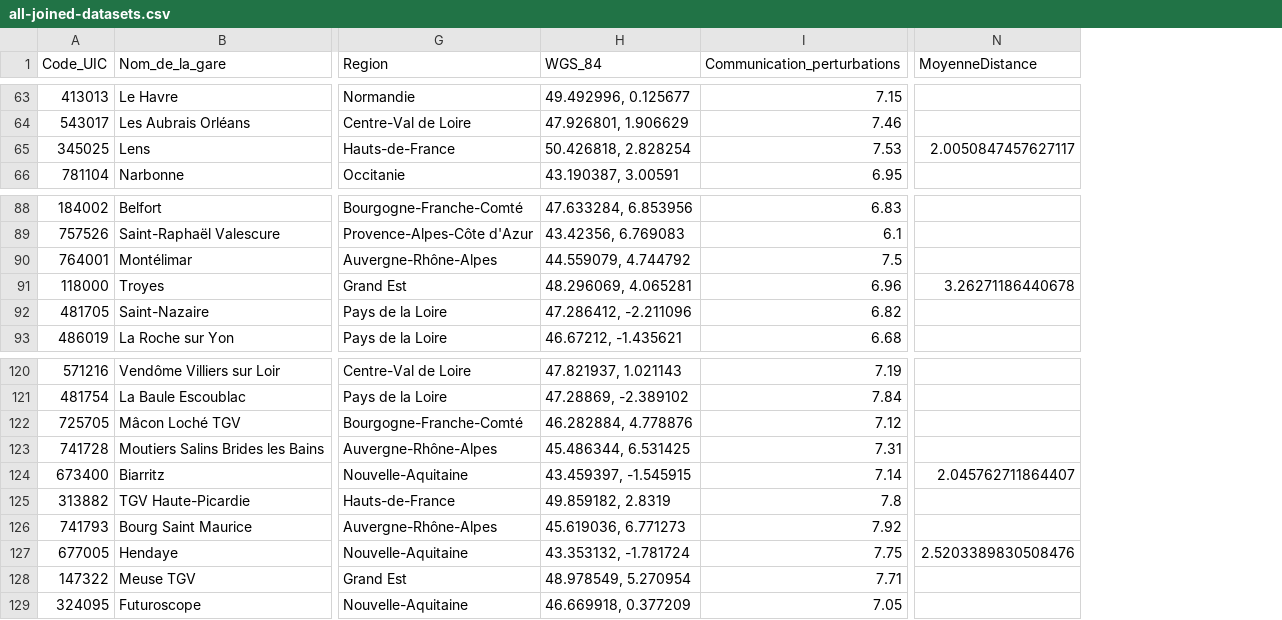
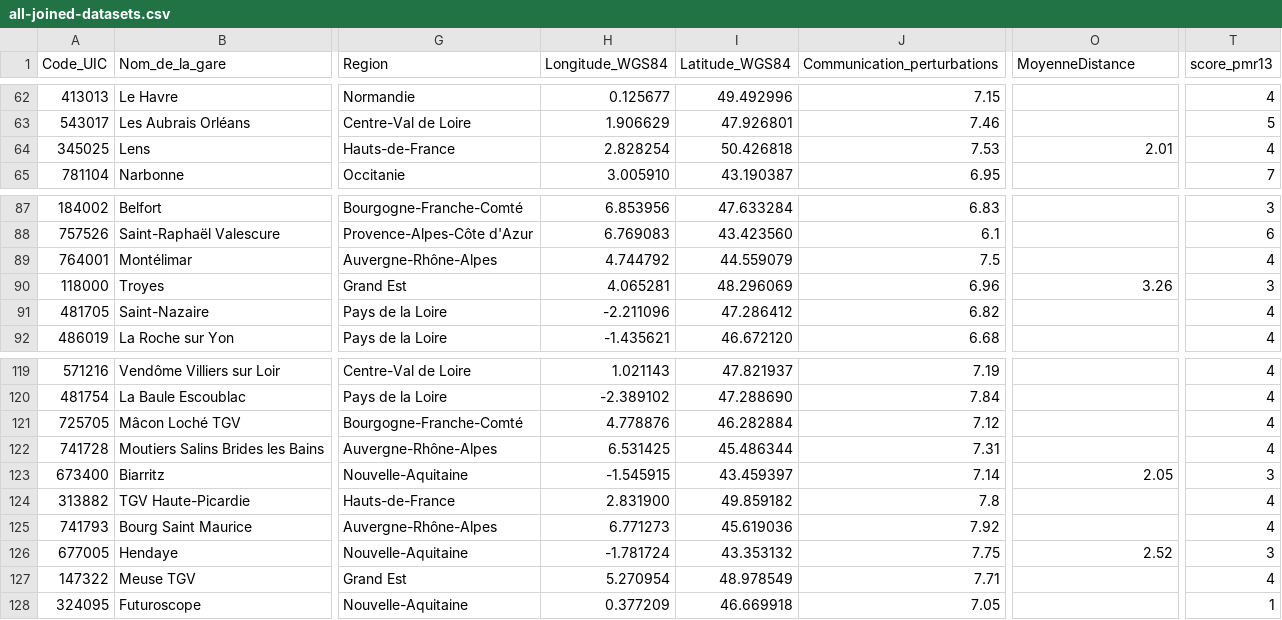
Before and after one commit to OumaimaFassi/SNCF_viz, a CSV file: Cleaned datasets/all-joined-datasets.csv, drawn as a sheet; only a part is shown, gaps mark what is left out; removed rows and columns are numbered as before the commit, all else as after; the diff covers the shown part only; the diff names each change by its address in the sheet, - before the commit and + after, or states it on an @@ line.

```diff
--- a/Cleaned datasets/all-joined-datasets.csv
+++ b/Cleaned datasets/all-joined-datasets.csv
-column H (WGS_84), rows 63-66: 49.492996, 0.125677 | 47.926801, 1.906629 | 50.426818, 2.828254 | 43.190387, 3.00591; rows 88-93: 47.633284, 6.853956 | 43.42356, 6.769083 | 44.559079, 4.744792 | 48.296069, 4.065281 | 47.286412, -2.211096 | 46.67212, -1.435621; rows 120-129: 47.821937, 1.021143 | 47.28869, -2.389102 | 46.282884, 4.778876 | 45.486344, 6.531425 | 43.459397, -1.545915 | 49.859182, 2.8319 | 45.619036, 6.771273 | 43.353132, -1.781724 | 48.978549, 5.270954 | 46.669918, 0.377209
+column H (Longitude_WGS84), rows 62-65: 0.125677 | 1.906629 | 2.828254 | 3.005910; rows 87-92: 6.853956 | 6.769083 | 4.744792 | 4.065281 | -2.211096 | -1.435621; rows 119-128: 1.021143 | -2.389102 | 4.778876 | 6.531425 | -1.545915 | 2.831900 | 6.771273 | -1.781724 | 5.270954 | 0.377209
+column I (Latitude_WGS84), rows 62-65: 49.492996 | 47.926801 | 50.426818 | 43.190387; rows 87-92: 47.633284 | 43.423560 | 44.559079 | 48.296069 | 47.286412 | 46.672120; rows 119-128: 47.821937 | 47.288690 | 46.282884 | 45.486344 | 43.459397 | 49.859182 | 45.619036 | 43.353132 | 48.978549 | 46.669918
+column T (score_pmr13), rows 62-65: 4 | 5 | 4 | 7; rows 87-92: 3 | 6 | 4 | 3 | 4 | 4; rows 119-128: 4 | 4 | 4 | 4 | 3 | 4 | 4 | 3 | 4 | 1
-O64 (MoyenneDistance): 2.0050847457627117
+O64 (MoyenneDistance): 2.01
-O90 (MoyenneDistance): 3.26271186440678
+O90 (MoyenneDistance): 3.26
-O123 (MoyenneDistance): 2.045762711864407
+O123 (MoyenneDistance): 2.05
-O126 (MoyenneDistance): 2.5203389830508476
+O126 (MoyenneDistance): 2.52
```
Also changed, not shown: 1 removed row and 50 edited cells elsewhere in this file, 1 other file.
